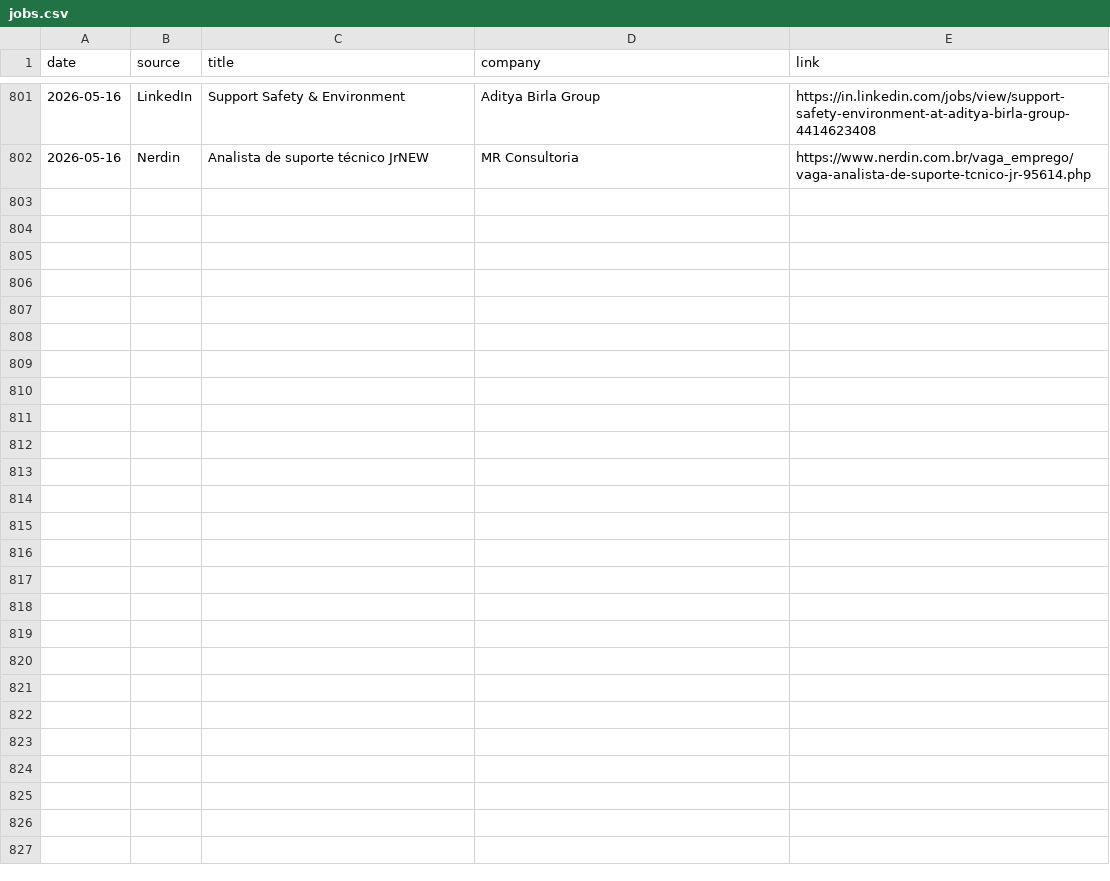
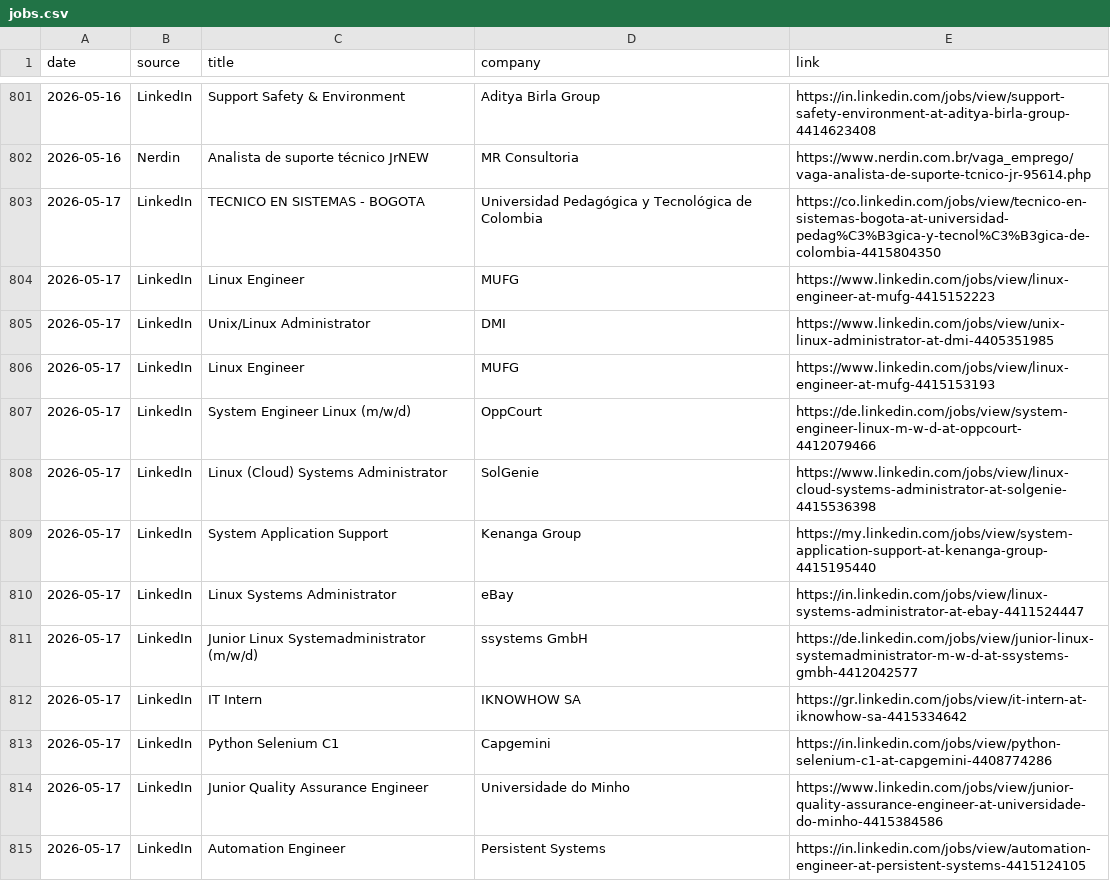
Before and after one commit to thiagofmendonca/smart-job-hunter, a CSV file: jobs.csv, drawn as a sheet; only a part is shown, gaps mark what is left out; the diff covers the shown part only.

```diff
--- a/jobs.csv
+++ b/jobs.csv
@@ -802 +802,14 @@ date,source,title,company,link
 2026-05-16,Nerdin,Analista de suporte técnico JrNEW,MR Consultoria,https://www.nerdin.com.br/vaga_emprego/vaga-analista-de-suporte-tcnico-jr-95614.php
+2026-05-17,LinkedIn,TECNICO EN SISTEMAS - BOGOTA,Universidad Pedagógica y Tecnológica de Colombia,https://co.linkedin.com/jobs/view/tecnico-en-sistemas-bogota-at-universidad-pedag%C3%B3gica-y-tecnol%C3%B3gica-de-colombia-4415804350
+2026-05-17,LinkedIn,Linux Engineer,MUFG,https://www.linkedin.com/jobs/view/linux-engineer-at-mufg-4415152223
+2026-05-17,LinkedIn,Unix/Linux Administrator,DMI,https://www.linkedin.com/jobs/view/unix-linux-administrator-at-dmi-4405351985
+2026-05-17,LinkedIn,Linux Engineer,MUFG,https://www.linkedin.com/jobs/view/linux-engineer-at-mufg-4415153193
+2026-05-17,LinkedIn,System Engineer Linux (m/w/d),OppCourt,https://de.linkedin.com/jobs/view/system-engineer-linux-m-w-d-at-oppcourt-4412079466
+2026-05-17,LinkedIn,Linux (Cloud) Systems Administrator,SolGenie,https://www.linkedin.com/jobs/view/linux-cloud-systems-administrator-at-solgenie-4415536398
+2026-05-17,LinkedIn,System Application Support,Kenanga Group,https://my.linkedin.com/jobs/view/system-application-support-at-kenanga-group-4415195440
+2026-05-17,LinkedIn,Linux Systems Administrator,eBay,https://in.linkedin.com/jobs/view/linux-systems-administrator-at-ebay-4411524447
+2026-05-17,LinkedIn,Junior Linux Systemadministrator (m/w/d),ssystems GmbH,https://de.linkedin.com/jobs/view/junior-linux-systemadministrator-m-w-d-at-ssystems-gmbh-4412042577
+2026-05-17,LinkedIn,IT Intern,IKNOWHOW SA,https://gr.linkedin.com/jobs/view/it-intern-at-iknowhow-sa-4415334642
+2026-05-17,LinkedIn,Python Selenium C1,Capgemini,https://in.linkedin.com/jobs/view/python-selenium-c1-at-capgemini-4408774286
+2026-05-17,LinkedIn,Junior Quality Assurance Engineer,Universidade do Minho,https://www.linkedin.com/jobs/view/junior-quality-assurance-engineer-at-universidade-do-minho-4415384586
+2026-05-17,LinkedIn,Automation Engineer,Persistent Systems,https://in.linkedin.com/jobs/view/automation-engineer-at-persistent-systems-4415124105
```
Also changed, not shown: 13 added rows elsewhere in this file.
